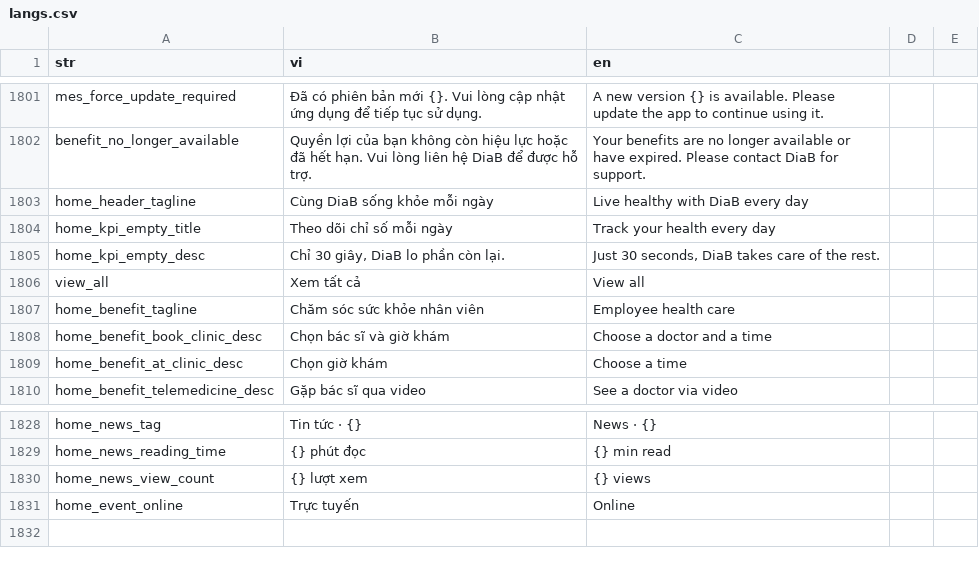
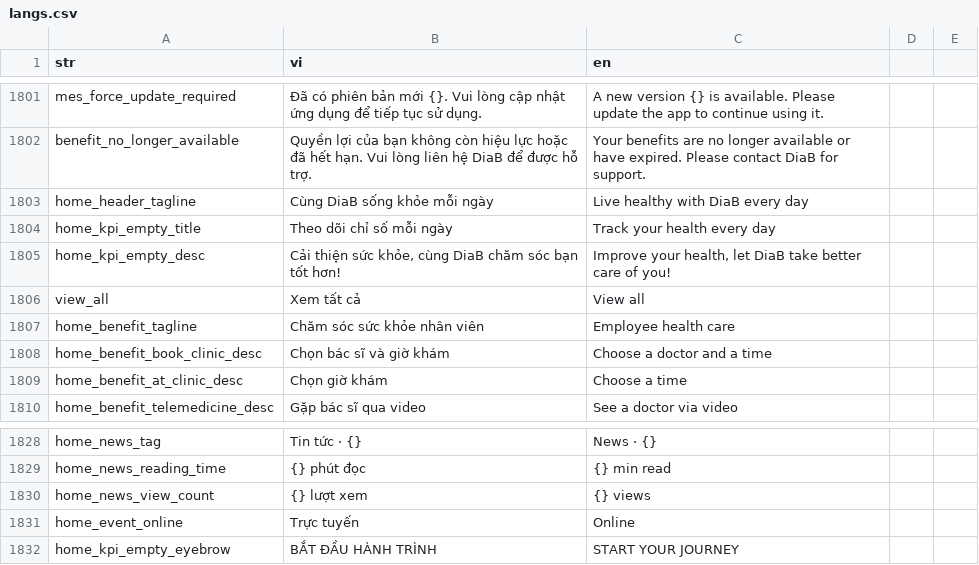
Before and after one commit to diab-machine-2/diab-flutter-mobile, a CSV file: lib/res/translations/langs.csv, drawn as a sheet; only a part is shown, gaps mark what is left out.

```diff
--- a/lib/res/translations/langs.csv
+++ b/lib/res/translations/langs.csv
@@ -1806,3 +1806,3 @@ home_header_tagline,Cùng DiaB sống khỏe mỗi ngày,Live healthy with DiaB
 home_kpi_empty_title,Theo dõi chỉ số mỗi ngày,Track your health every day,
-home_kpi_empty_desc,"Chỉ 30 giây, DiaB lo phần còn lại.","Just 30 seconds, DiaB takes care of the rest.",
+home_kpi_empty_desc,"Cải thiện sức khỏe, cùng DiaB chăm sóc bạn tốt hơn!","Improve your health, let DiaB take better care of you!",
 view_all,Xem tất cả,View all,
@@ -1833 +1833,2 @@ home_news_view_count,{} lượt xem,{} views,
 home_event_online,Trực tuyến,Online,
+home_kpi_empty_eyebrow,BẮT ĐẦU HÀNH TRÌNH,START YOUR JOURNEY,
```
Also changed, not shown: 9 other files.
